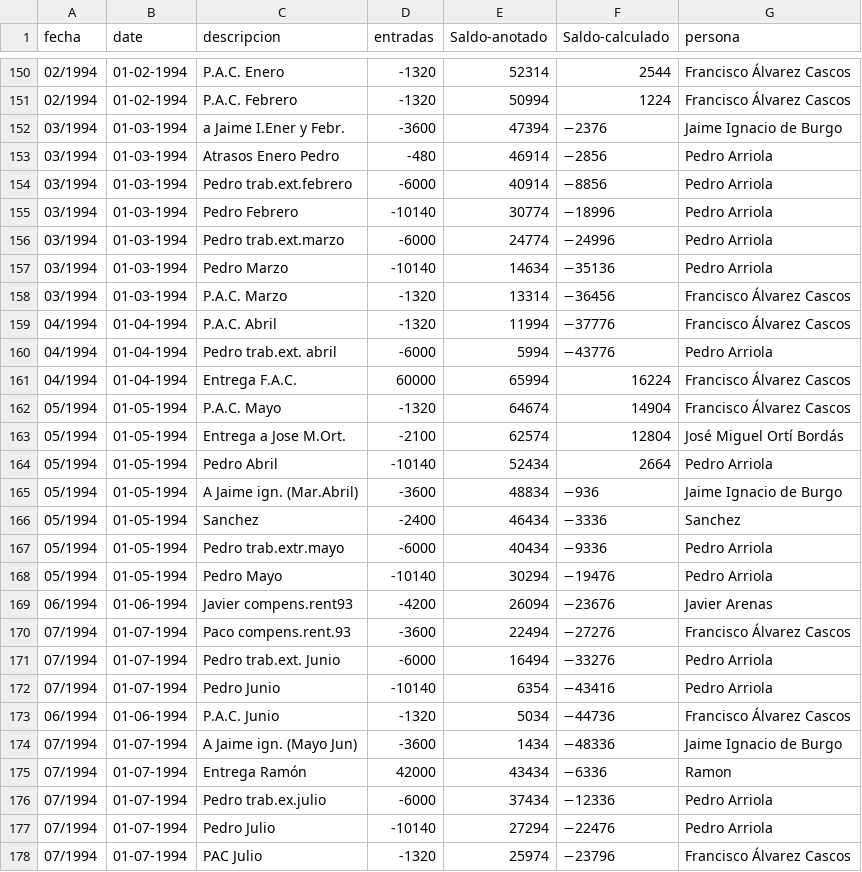
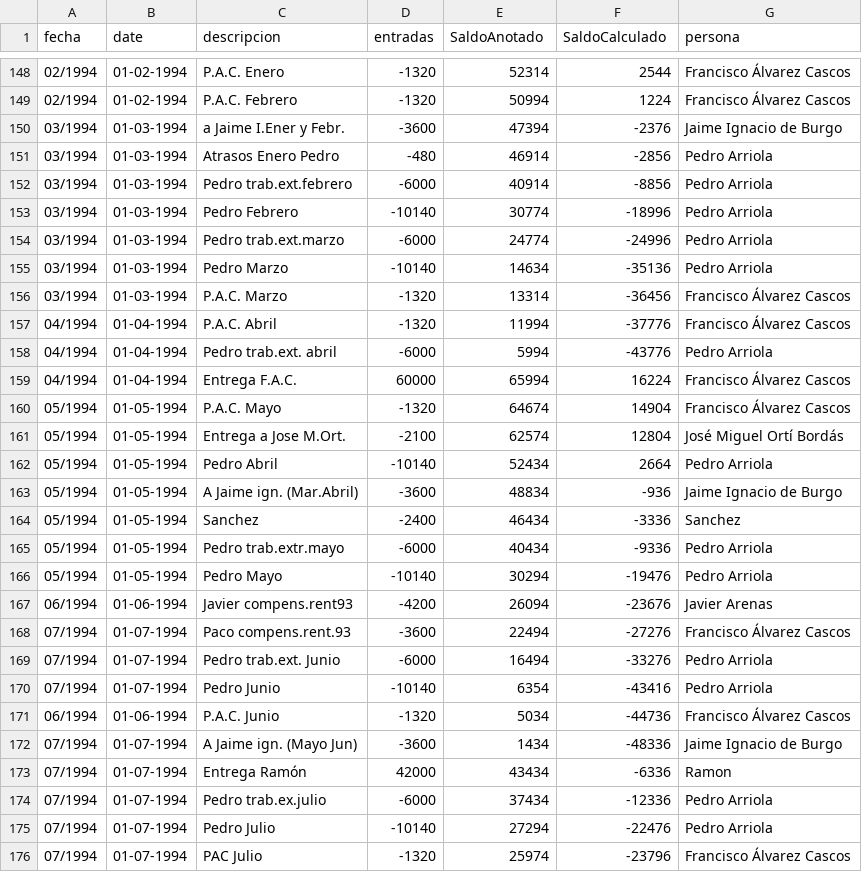
Before and after one commit to numeroteca/notasbarcenas, a TSV file: data/data.tsv, drawn as a sheet; only a part is shown, gaps mark what is left out; the diff covers the shown part only.

Commit message:
remove some saldos, typos, substitute '−' by '-', substitute some empty data date for valid values, and indicte it with ?. in data.tsv

```diff
--- a/data/data.tsv
+++ b/data/data.tsv
@@ -1 +1 @@
-fecha	date	descripcion	entradas	Saldo-anotado	Saldo-calculado	persona
+fecha	date	descripcion	entradas	SaldoAnotado	SaldoCalculado	persona
@@ -151,11 +149,11 @@ fecha	date	descripcion	entradas	Saldo-anotado	Saldo-calculado	persona
 02/1994	01-02-1994	P.A.C. Febrero	-1320	50994	1224	Francisco Álvarez Cascos
-03/1994	01-03-1994	a Jaime I.Ener y Febr.	-3600	47394	−2376	Jaime Ignacio de Burgo
-03/1994	01-03-1994	Atrasos Enero Pedro	-480	46914	−2856	Pedro Arriola
-03/1994	01-03-1994	Pedro trab.ext.febrero	-6000	40914	−8856	Pedro Arriola
-03/1994	01-03-1994	Pedro Febrero	-10140	30774	−18996	Pedro Arriola
-03/1994	01-03-1994	Pedro trab.ext.marzo	-6000	24774	−24996	Pedro Arriola
-03/1994	01-03-1994	Pedro Marzo	-10140	14634	−35136	Pedro Arriola
-03/1994	01-03-1994	P.A.C. Marzo	-1320	13314	−36456	Francisco Álvarez Cascos
-04/1994	01-04-1994	P.A.C. Abril	-1320	11994	−37776	Francisco Álvarez Cascos
-04/1994	01-04-1994	Pedro trab.ext. abril	-6000	5994	−43776	Pedro Arriola
+03/1994	01-03-1994	a Jaime I.Ener y Febr.	-3600	47394	-2376	Jaime Ignacio de Burgo
+03/1994	01-03-1994	Atrasos Enero Pedro	-480	46914	-2856	Pedro Arriola
+03/1994	01-03-1994	Pedro trab.ext.febrero	-6000	40914	-8856	Pedro Arriola
+03/1994	01-03-1994	Pedro Febrero	-10140	30774	-18996	Pedro Arriola
+03/1994	01-03-1994	Pedro trab.ext.marzo	-6000	24774	-24996	Pedro Arriola
+03/1994	01-03-1994	Pedro Marzo	-10140	14634	-35136	Pedro Arriola
+03/1994	01-03-1994	P.A.C. Marzo	-1320	13314	-36456	Francisco Álvarez Cascos
+04/1994	01-04-1994	P.A.C. Abril	-1320	11994	-37776	Francisco Álvarez Cascos
+04/1994	01-04-1994	Pedro trab.ext. abril	-6000	5994	-43776	Pedro Arriola
 04/1994	01-04-1994	Entrega F.A.C.	60000	65994	16224	Francisco Álvarez Cascos
@@ -164,15 +162,15 @@ fecha	date	descripcion	entradas	Saldo-anotado	Saldo-calculado	persona
 05/1994	01-05-1994	Pedro Abril	-10140	52434	2664	Pedro Arriola
-05/1994	01-05-1994	A Jaime ign. (Mar.Abril)	-3600	48834	−936	Jaime Ignacio de Burgo
-05/1994	01-05-1994	Sanchez	-2400	46434	−3336	Sanchez
-05/1994	01-05-1994	Pedro trab.extr.mayo	-6000	40434	−9336	Pedro Arriola
-05/1994	01-05-1994	Pedro Mayo	-10140	30294	−19476	Pedro Arriola
-06/1994	01-06-1994	Javier compens.rent93	-4200	26094	−23676	Javier Arenas
-07/1994	01-07-1994	Paco compens.rent.93	-3600	22494	−27276	Francisco Álvarez Cascos
-07/1994	01-07-1994	Pedro trab.ext. Junio	-6000	16494	−33276	Pedro Arriola
-07/1994	01-07-1994	Pedro Junio	-10140	6354	−43416	Pedro Arriola
-06/1994	01-06-1994	P.A.C. Junio	-1320	5034	−44736	Francisco Álvarez Cascos
-07/1994	01-07-1994	A Jaime ign. (Mayo Jun)	-3600	1434	−48336	Jaime Ignacio de Burgo
-07/1994	01-07-1994	Entrega Ramón	42000	43434	−6336	Ramon
-07/1994	01-07-1994	Pedro trab.ex.julio	-6000	37434	−12336	Pedro Arriola
-07/1994	01-07-1994	Pedro Julio	-10140	27294	−22476	Pedro Arriola
-07/1994	01-07-1994	PAC Julio	-1320	25974	−23796	Francisco Álvarez Cascos
+05/1994	01-05-1994	A Jaime ign. (Mar.Abril)	-3600	48834	-936	Jaime Ignacio de Burgo
+05/1994	01-05-1994	Sanchez	-2400	46434	-3336	Sanchez
+05/1994	01-05-1994	Pedro trab.extr.mayo	-6000	40434	-9336	Pedro Arriola
+05/1994	01-05-1994	Pedro Mayo	-10140	30294	-19476	Pedro Arriola
+06/1994	01-06-1994	Javier compens.rent93	-4200	26094	-23676	Javier Arenas
+07/1994	01-07-1994	Paco compens.rent.93	-3600	22494	-27276	Francisco Álvarez Cascos
+07/1994	01-07-1994	Pedro trab.ext. Junio	-6000	16494	-33276	Pedro Arriola
+07/1994	01-07-1994	Pedro Junio	-10140	6354	-43416	Pedro Arriola
+06/1994	01-06-1994	P.A.C. Junio	-1320	5034	-44736	Francisco Álvarez Cascos
+07/1994	01-07-1994	A Jaime ign. (Mayo Jun)	-3600	1434	-48336	Jaime Ignacio de Burgo
+07/1994	01-07-1994	Entrega Ramón	42000	43434	-6336	Ramon
+07/1994	01-07-1994	Pedro trab.ex.julio	-6000	37434	-12336	Pedro Arriola
+07/1994	01-07-1994	Pedro Julio	-10140	27294	-22476	Pedro Arriola
+07/1994	01-07-1994	PAC Julio	-1320	25974	-23796	Francisco Álvarez Cascos
```
Also changed, not shown: 3 removed rows and 62 edited cells elsewhere in this file.
